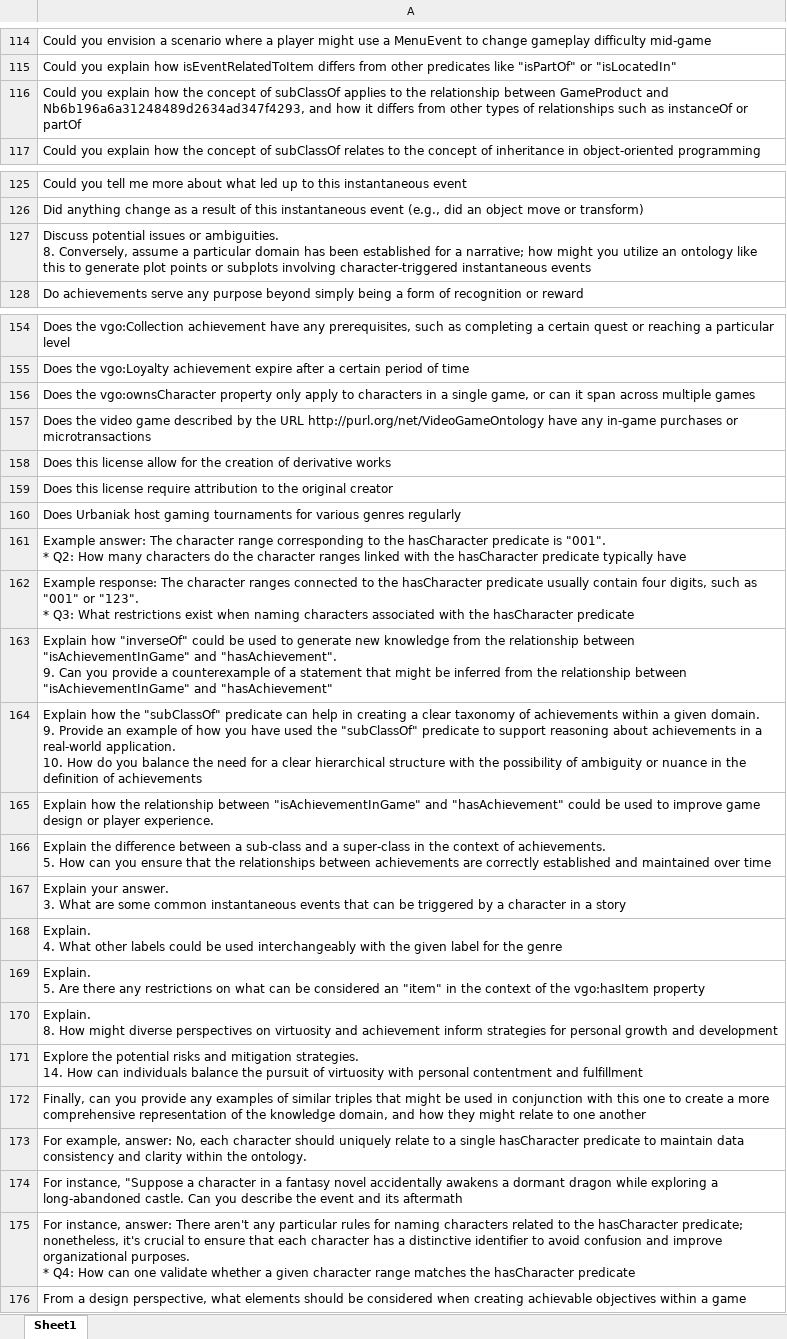
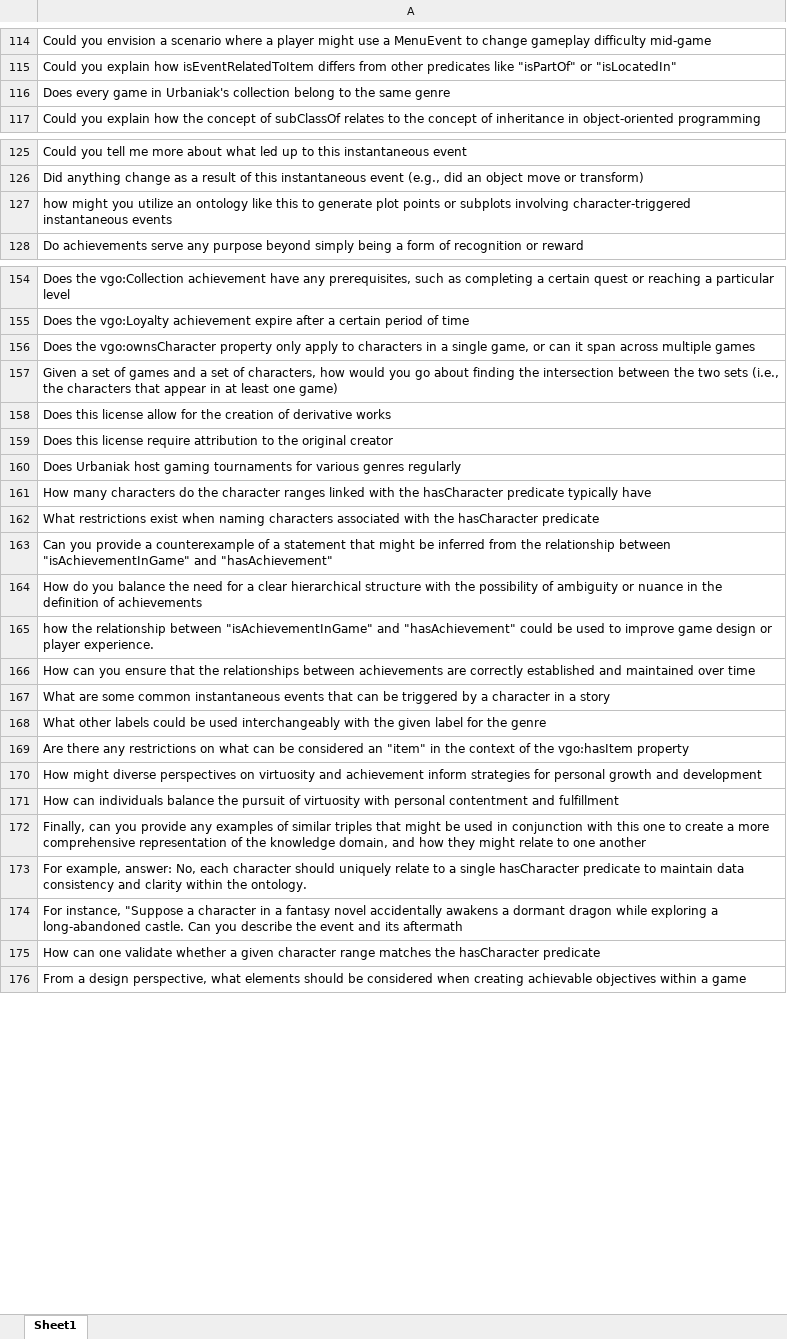
Before and after one commit to SemTech23/RETROFIT-CQs, an Excel workbook: Results/Video Game Ontology/Candidate CQs/P3_LLama_Video_game.xlsx, sheet Sheet1, drawn as a sheet; only a part is shown, gaps mark what is left out; values as stored, in another font and other column widths than the file's, no borders; ↵ is a line break in a cell; the diff covers the shown part only; the diff names each change by its address in the sheet, - before the commit and + after, or states it on an @@ line.

```diff
--- a/Results/Video Game Ontology/Candidate CQs/P3_LLama_Video_game.xlsx (sheet Sheet1)
+++ b/Results/Video Game Ontology/Candidate CQs/P3_LLama_Video_game.xlsx (sheet Sheet1)
-A116: Could you explain how the concept of subClassOf applies to the relationship between GameProduct and Nb6b196a6a31248489d2634ad347f4293, and how it differs from other types of relationships such as instanceOf or partOf
+A116: Does every game in Urbaniak's collection belong to the same genre
-A127: Discuss potential issues or ambiguities. ↵ 8. Conversely, assume a particular domain has been established for a narrative; how might…
+A127: how might…
-A157: Does the video game described by the URL http://purl.org/net/VideoGameOntology have any in-game purchases or microtransactions
+A157: Given a set of games and a set of characters, how would you go about finding the intersection between the two sets (i.e., the characters that appear in at least one game)
-A161: Example answer: The character range corresponding to the hasCharacter predicate is "001". ↵ * Q2: How many…
+A161: How many…
-A162: Example response: The character ranges connected to the hasCharacter predicate usually contain four digits, such as "001" or "123". ↵ * Q3: What restrictions…
+A162: What restrictions…
-A163: Explain how "inverseOf" could be used to generate new knowledge from the relationship between "isAchievementInGame" and "hasAchievement". ↵ 9. Can you…
+A163: Can you…
-A164: Explain how the "subClassOf" predicate can help in creating a clear taxonomy of achievements within a given domain. ↵ 9. Provide an example of how you have used the "subClassOf" predicate to support reasoning about achievements in a real-world application. ↵ 10. How do…
+A164: How do…
-A165: Explain how the…
+A165: how the…
-A166: Explain the difference between a sub-class and a super-class in the context of achievements. ↵ 5. How can…
+A166: How can…
-A167: Explain your answer. ↵ 3. What are…
+A167: What are…
-A168: Explain. ↵ 4. What other…
+A168: What other…
-A169: Explain. ↵ 5. Are there…
+A169: Are there…
-A170: Explain. ↵ 8. How might…
+A170: How might…
-A171: Explore the potential risks and mitigation strategies. ↵ 14. How can…
+A171: How can…
-A175: For instance, answer: There aren't any particular rules for naming characters related to the hasCharacter predicate; nonetheless, it's crucial to ensure that each character has a distinctive identifier to avoid confusion and improve organizational purposes. ↵ * Q4: How can…
+A175: How can…
```
Also changed, not shown: 3 edited cells elsewhere in this sheet, Results/VICINITY Core Ontology/Candidate CQs/P2_GPT4_VICINITYCore.xlsx, Results/VICINITY Core Ontology/Candidate CQs/P2_LLama_VICINITYCore.xlsx, 12 other files.
